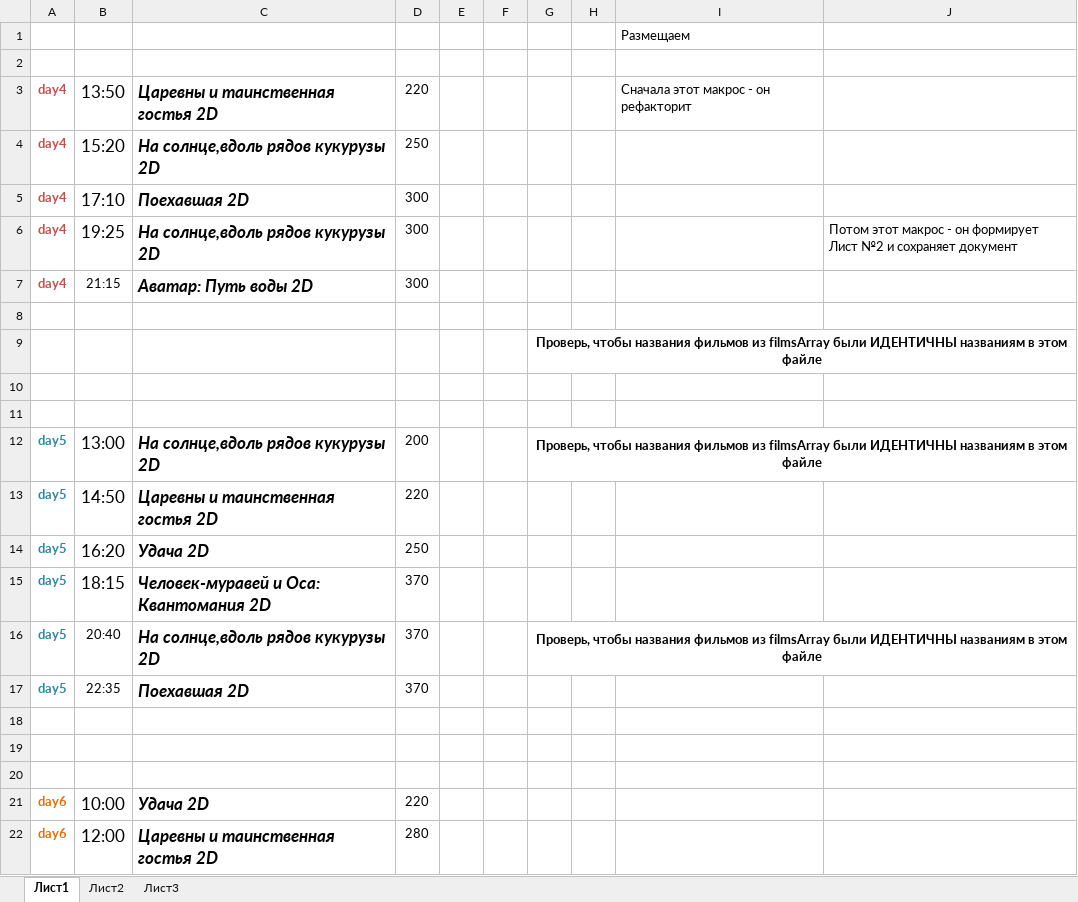
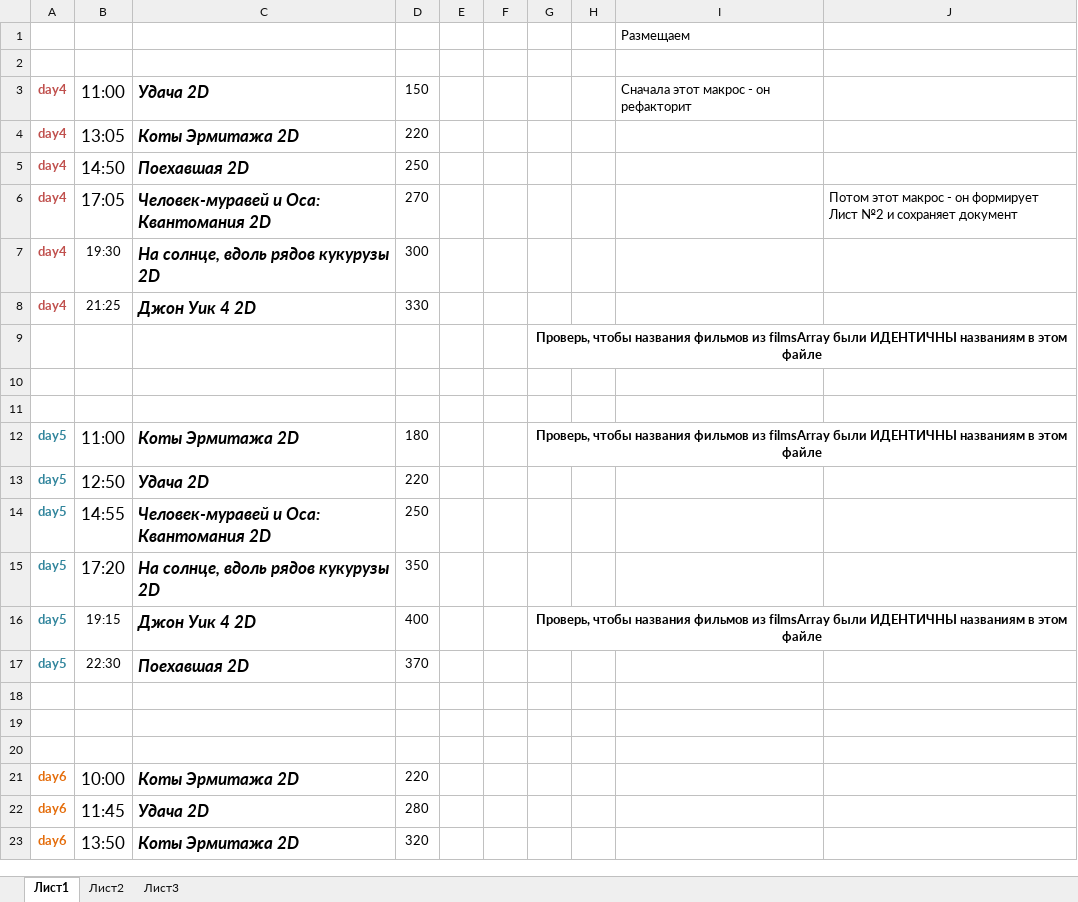
Before and after one commit to eg-bond/ReactSovremennic, an Excel workbook: ExternalScripts/Excel/macros.xlsm, sheet Лист1, drawn as a sheet; only a part is shown; values as stored, in another font and other column widths than the file's, no borders; charts and pictures not drawn; removed rows and columns are numbered as before the commit, all else as after; the diff covers the shown part only; the diff names each change by its address in the sheet, - before the commit and + after, or states it on an @@ line.

```diff
--- a/ExternalScripts/Excel/macros.xlsm (sheet Лист1)
+++ b/ExternalScripts/Excel/macros.xlsm (sheet Лист1)
+row 3: day4 | 11:00 | Удача 2D | 150 |  |  |  |  | Сначала этот макрос - он рефакторит
-B4: 13:50
+B4: 13:05
-C4: Царевны и таинственная гостья 2D
+C4: Коты Эрмитажа 2D
-I4: Сначала этот макрос - он рефакторит
+I4: (empty)
-B5: 15:20
+B5: 14:50
-C5: На солнце,вдоль рядов кукурузы 2D
+C5: Поехавшая 2D
-row 5: day4 | 17:10 | Поехавшая 2D | 300
-B6: 19:25
+B6: 17:05
-C6: На солнце,вдоль рядов кукурузы 2D
+C6: Человек-муравей и Оса: Квантомания 2D
-D6: 300
+D6: 270
-B7: 21:15
+B7: 19:30
-C7: Аватар: Путь воды 2D
+C7: На солнце, вдоль рядов кукурузы 2D
-row 8: (empty)
+row 8: day4 | 21:25 | Джон Уик 4 2D | 330
-B12: 13:00
+B12: 11:00
-C12: На солнце,вдоль рядов кукурузы 2D
+C12: Коты Эрмитажа 2D
-D12: 200
+D12: 180
-B13: 14:50
+B13: 12:50
-C13: Царевны и таинственная гостья 2D
+C13: Удача 2D
-B14: 16:20
+B14: 14:55
-C14: Удача 2D
+C14: Человек-муравей и Оса: Квантомания 2D
-B15: 18:15
+B15: 17:20
-C15: Человек-муравей и Оса: Квантомания 2D
+C15: На солнце, вдоль рядов кукурузы 2D
-D15: 370
+D15: 350
-B16: 20:40
+B16: 19:15
-C16: На солнце,вдоль рядов кукурузы 2D
+C16: Джон Уик 4 2D
-D16: 370
+D16: 400
-B17: 22:35
+B17: 22:30
-C21: Удача 2D
+C21: Коты Эрмитажа 2D
-B22: 12:00
+B22: 11:45
-C22: Царевны и таинственная гостья 2D
+C22: Удача 2D
+row 23: day6 | 13:50 | Коты Эрмитажа 2D | 320
```
Also changed, not shown: 2 added rows, 3 removed rows and 15 edited cells elsewhere in this sheet, sheet Лист2, 5 other files.
